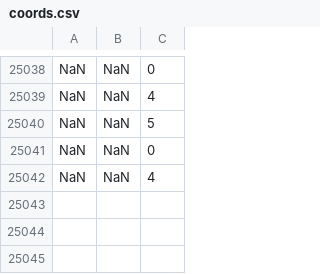
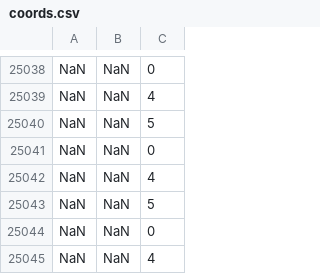
Before and after one commit to AlexLiu0608/DeepLearning, a CSV file: deeplearning4j-core/coords.csv, drawn as a sheet; only a part is shown, gaps mark what is left out.

```diff
--- a/deeplearning4j-core/coords.csv
+++ b/deeplearning4j-core/coords.csv
@@ -25042 +25042,4 @@ NaN,NaN,   0
 NaN,NaN,   4
+NaN,NaN,   5
+NaN,NaN,   0
+NaN,NaN,   4
```
Also changed, not shown: 7 other files.
